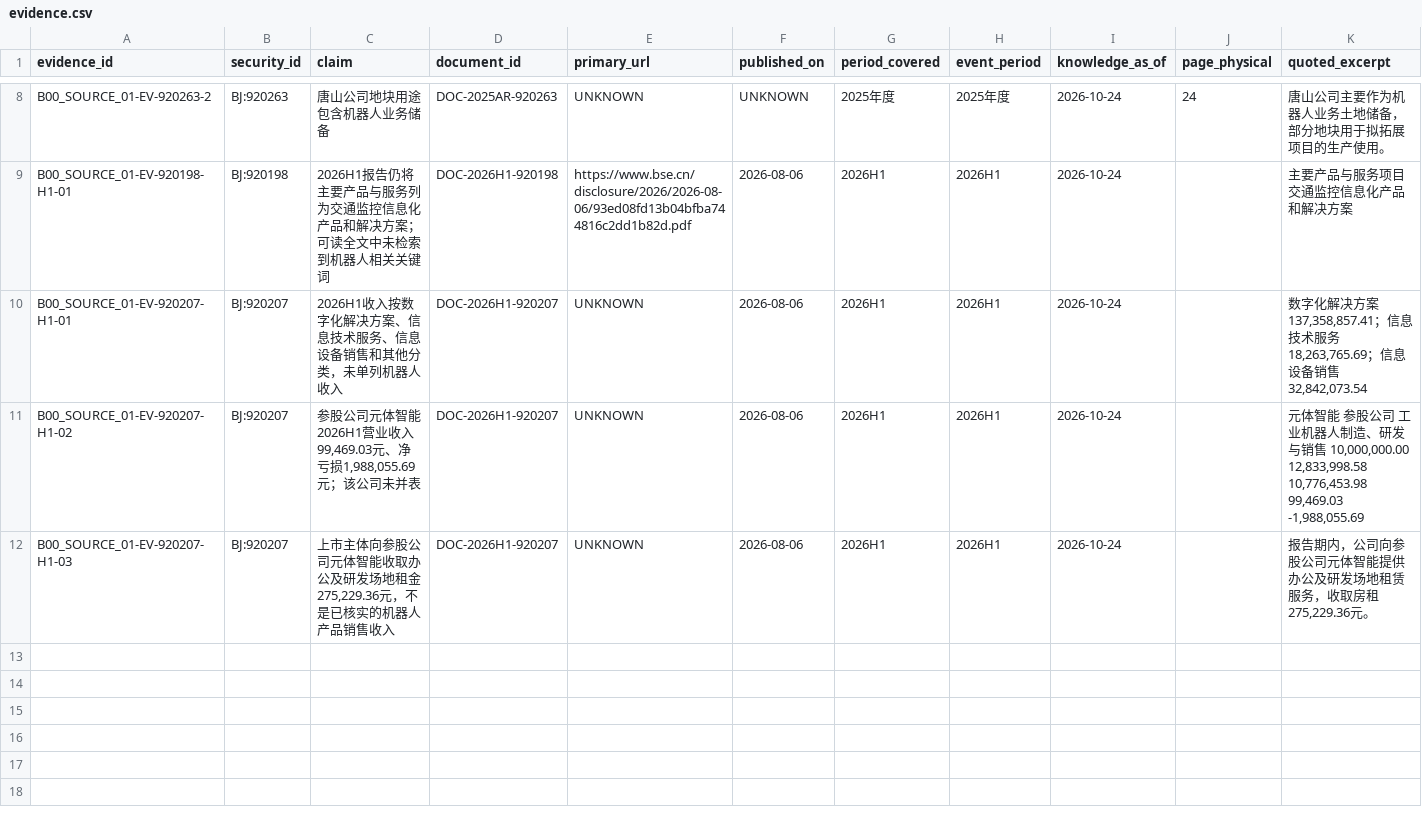
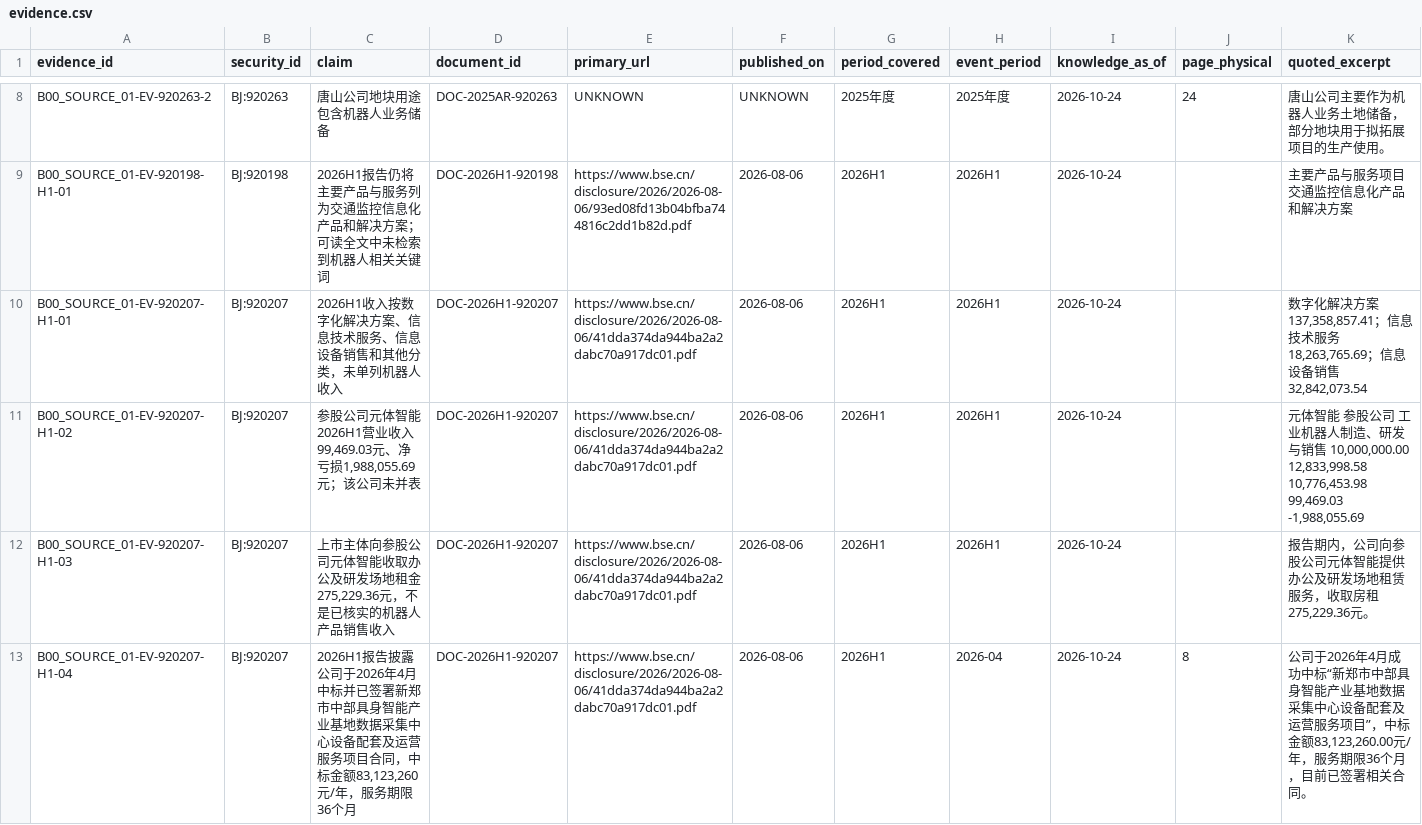
Before and after one commit to qiangzhuangmeili-ui/robotics-inflection-research, a CSV file: packages/B00_SOURCE_01/results/evidence.csv, drawn as a sheet; only a part is shown, gaps mark what is left out; rows hold the shown columns only; the diff names each change by its address in the sheet, - before the commit and + after, or states it on an @@ line.

Commit message:
Add signed project contract evidence from archived Zhongcheng H1 report

```diff
--- a/packages/B00_SOURCE_01/results/evidence.csv
+++ b/packages/B00_SOURCE_01/results/evidence.csv
-E10:E12 (primary_url): UNKNOWN
+E10:E12 (primary_url): https://www.bse.cn/disclosure/2026/2026-08-06/41dda374da944ba2a2dabc70a917dc01.pdf
+row 13: B00_SOURCE_01-EV-920207-H1-04 | BJ:920207 | 2026H1报告披露公司于2026年4月中标并已签署新郑市中部具身智能产业基地数据采集中心设备配套及运营服务项目合同，中标金额83,123,260元/年，服务期限36个月 | DOC-2026H1-920207 | https://www.bse.cn/disclosure/2026/2026-08-06/41dda374da944ba2a2dabc70a917dc01.pdf | 2026-08-06 | 2026H1 | 2026-04 | 2026-10-24 | 8 | 公司于2026年4月成功中标“新郑市中部具身智能产业基地数据采集中心设备配套及运营服务项目”，中标金额83,123,260.00元/年，服务期限36个月，目前已签署相关合同。
```
